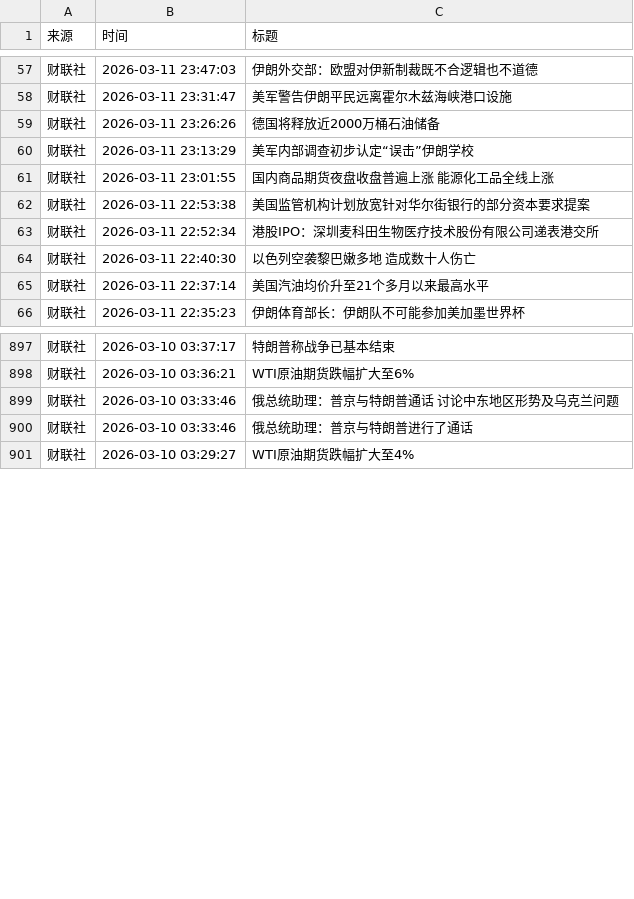
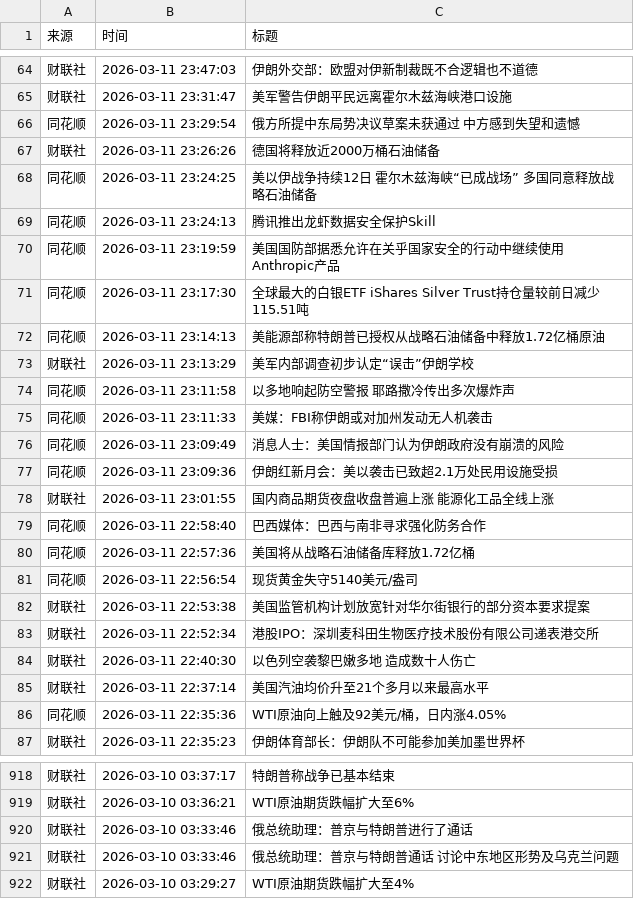
Before and after one commit to YutaoH/huiboyanbao, a CSV file: 财经新闻数据/financial_news_archive-2026-03.csv, drawn as a sheet; only a part is shown, gaps mark what is left out; the diff covers the shown part only.

```diff
--- a/财经新闻数据/financial_news_archive-2026-03.csv
+++ b/财经新闻数据/financial_news_archive-2026-03.csv
@@ -58,5 +65,18 @@
 财联社,2026-03-11 23:31:47,美军警告伊朗平民远离霍尔木兹海峡港口设施
+同花顺,2026-03-11 23:29:54,俄方所提中东局势决议草案未获通过 中方感到失望和遗憾
 财联社,2026-03-11 23:26:26,德国将释放近2000万桶石油储备
+同花顺,2026-03-11 23:24:25,美以伊战争持续12日 霍尔木兹海峡“已成战场” 多国同意释放战略石油储备
+同花顺,2026-03-11 23:24:13,腾讯推出龙虾数据安全保护Skill
+同花顺,2026-03-11 23:19:59,美国国防部据悉允许在关乎国家安全的行动中继续使用Anthropic产品
+同花顺,2026-03-11 23:17:30,全球最大的白银ETF iShares Silver Trust持仓量较前日减少115.51吨
+同花顺,2026-03-11 23:14:13,美能源部称特朗普已授权从战略石油储备中释放1.72亿桶原油
 财联社,2026-03-11 23:13:29,美军内部调查初步认定“误击”伊朗学校
+同花顺,2026-03-11 23:11:58,以多地响起防空警报 耶路撒冷传出多次爆炸声
+同花顺,2026-03-11 23:11:33,美媒：FBI称伊朗或对加州发动无人机袭击
+同花顺,2026-03-11 23:09:49,消息人士：美国情报部门认为伊朗政府没有崩溃的风险
+同花顺,2026-03-11 23:09:36,伊朗红新月会：美以袭击已致超2.1万处民用设施受损
 财联社,2026-03-11 23:01:55,国内商品期货夜盘收盘普遍上涨 能源化工品全线上涨
+同花顺,2026-03-11 22:58:40,巴西媒体：巴西与南非寻求强化防务合作
+同花顺,2026-03-11 22:57:36,美国将从战略石油储备库释放1.72亿桶
+同花顺,2026-03-11 22:56:54,现货黄金失守5140美元/盎司
 财联社,2026-03-11 22:53:38,美国监管机构计划放宽针对华尔街银行的部分资本要求提案
@@ -65,2 +85,3 @@
 财联社,2026-03-11 22:37:14,美国汽油均价升至21个多月以来最高水平
+同花顺,2026-03-11 22:35:36,WTI原油向上触及92美元/桶，日内涨4.05%
 财联社,2026-03-11 22:35:23,伊朗体育部长：伊朗队不可能参加美加墨世界杯
@@ -898,4 +919,4 @@
 财联社,2026-03-10 03:36:21,WTI原油期货跌幅扩大至6%
-财联社,2026-03-10 03:33:46,俄总统助理：普京与特朗普通话 讨论中东地区形势及乌克兰问题
 财联社,2026-03-10 03:33:46,俄总统助理：普京与特朗普进行了通话
+财联社,2026-03-10 03:33:46,俄总统助理：普京与特朗普通话 讨论中东地区形势及乌克兰问题
 财联社,2026-03-10 03:29:27,WTI原油期货跌幅扩大至4%
```
Also changed, not shown: 7 added rows and 5 moved rows elsewhere in this file, 5 other files.
